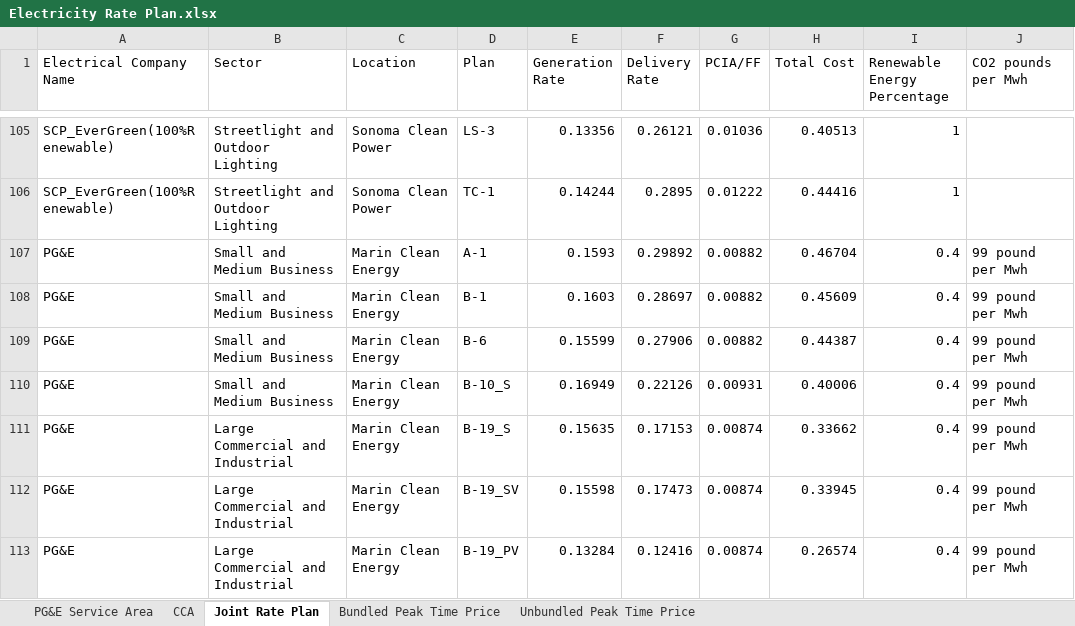
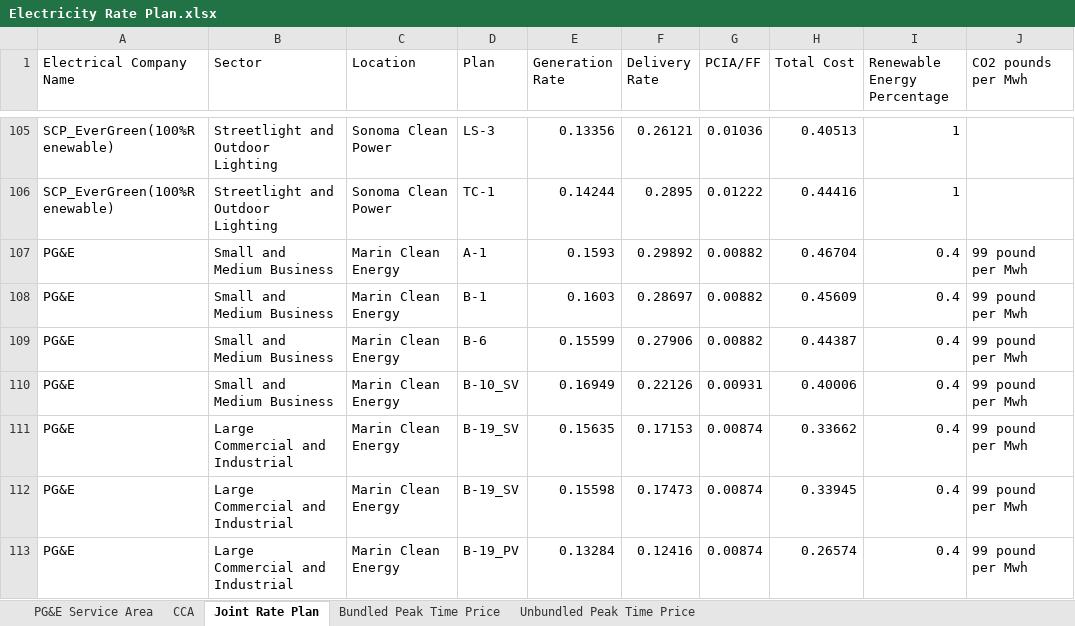
Before and after one commit to pemsherpa/Pema_ai-apps, an Excel workbook: decarbonize/Electricity Rate Plan.xlsx, sheet Joint Rate Plan, drawn as a sheet; only a part is shown, gaps mark what is left out; values as stored, in another font and other column widths than the file's, no borders; table styles not drawn; the diff covers the shown part only; the diff names each change by its address in the sheet, - before the commit and + after, or states it on an @@ line.

Commit message:
Update Electricity Rate Plan.xlsx

```diff
--- a/decarbonize/Electricity Rate Plan.xlsx (sheet Joint Rate Plan)
+++ b/decarbonize/Electricity Rate Plan.xlsx (sheet Joint Rate Plan)
-D110 (Plan): B-10_S
+D110 (Plan): B-10_SV
-D111 (Plan): B-19_S
+D111 (Plan): B-19_SV
```
Also changed, not shown: 81 edited cells elsewhere in this sheet, sheet Unbundled Peak Time Price.
